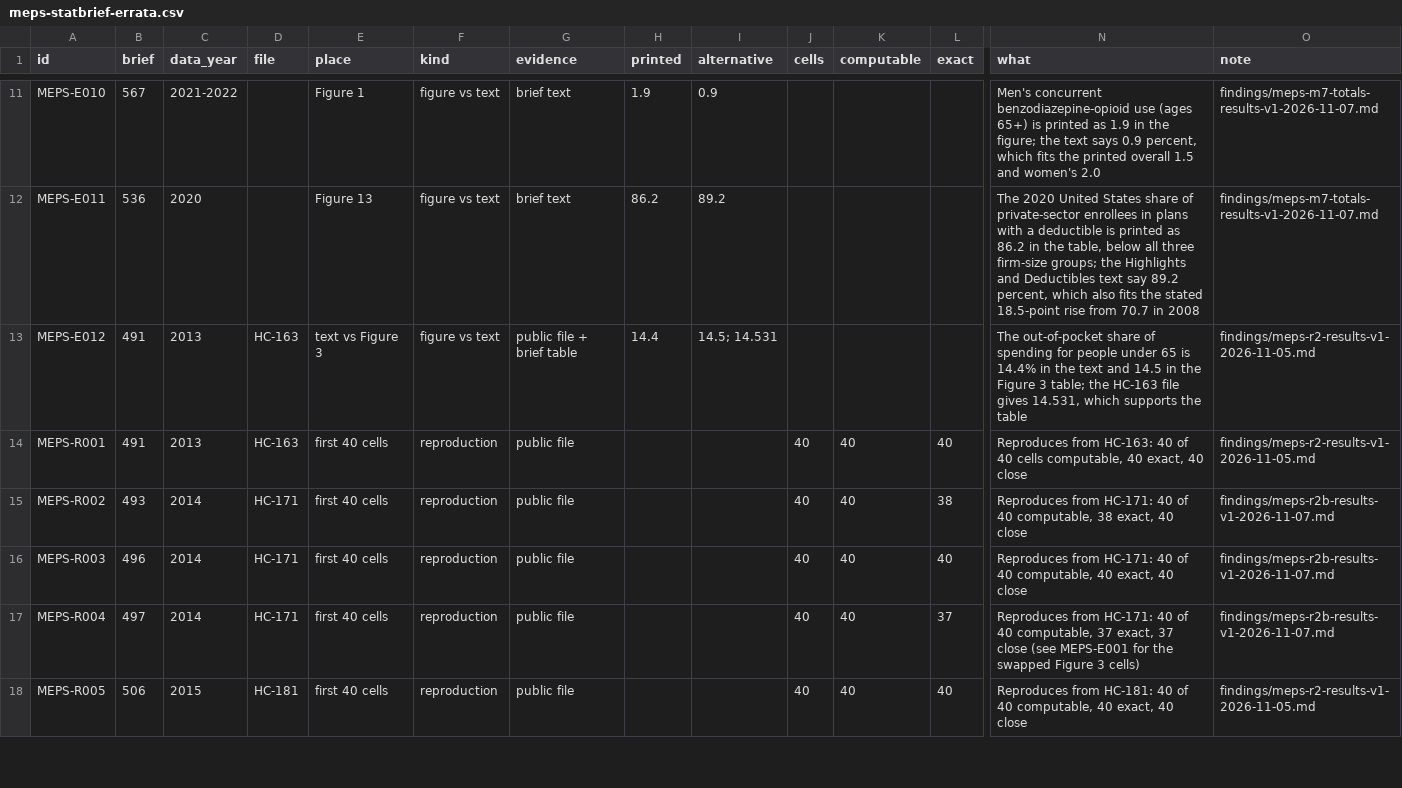
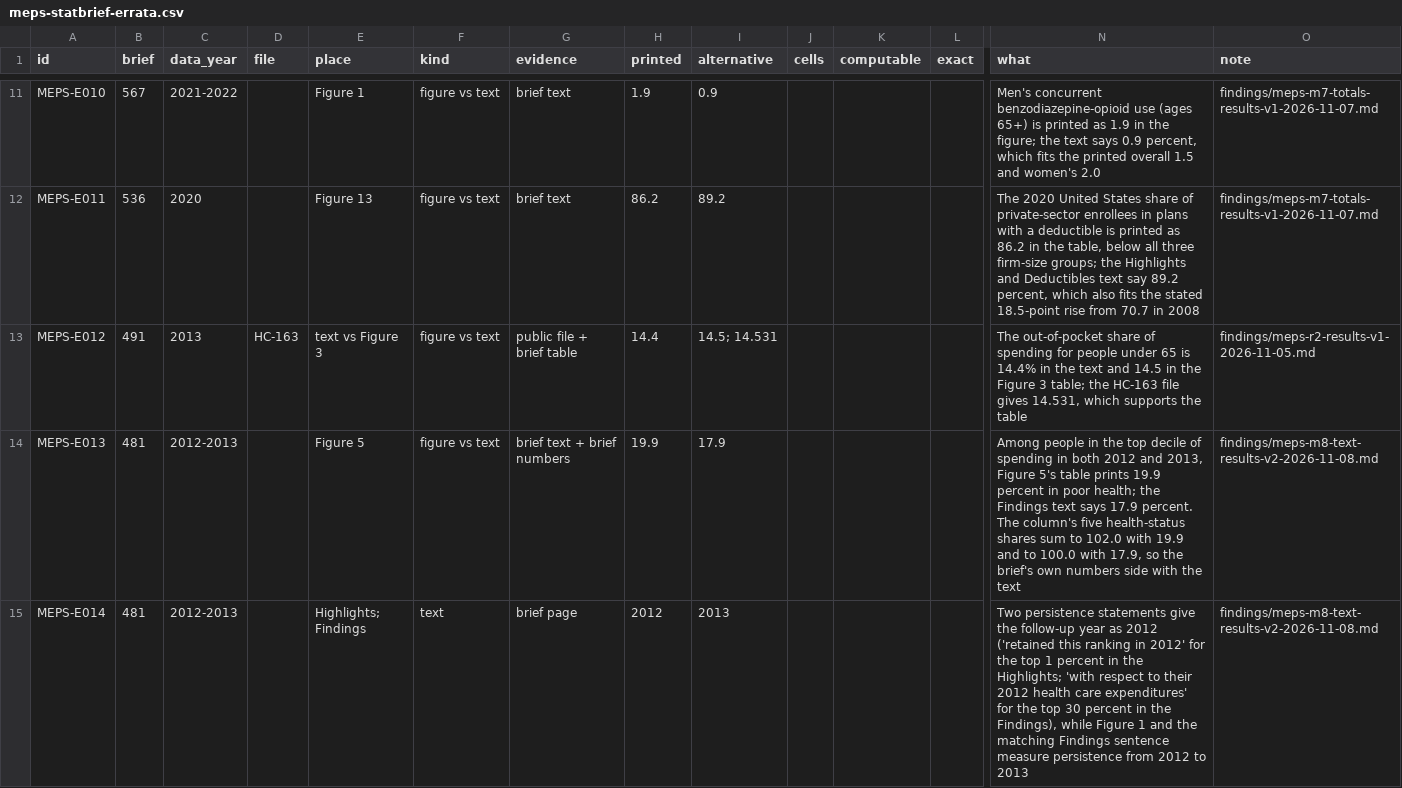
Before and after one commit to munimtechnologies/evidence-pack, a CSV file: skills/meps-statbrief-errata/data/meps-statbrief-errata.csv, drawn as a sheet; only a part is shown, gaps mark what is left out; the shorter side is filled out with more unchanged rows; rows hold the shown columns only; the diff covers the shown part only; the diff names each change by its address in the sheet, - before the commit and + after, or states it on an @@ line.

```diff
--- a/skills/meps-statbrief-errata/data/meps-statbrief-errata.csv
+++ b/skills/meps-statbrief-errata/data/meps-statbrief-errata.csv
+row 14: MEPS-E013 | 481 | 2012-2013 |  | Figure 5 | figure vs text | brief text + brief numbers | 19.9 | 17.9 |  |  |  | Among people in the top decile of spending in both 2012 and 2013, Figure 5's table prints 19.9 percent in poor health; the Findings text says 17.9 percent. The column's five health-status shares sum to 102.0 with 19.9 and to 100.0 with 17.9, so the brief's own numbers side with the text | findings/meps-m8-text-results-v2-2026-11-08.md
+row 15: MEPS-E014 | 481 | 2012-2013 |  | Highlights; Findings | text | brief page | 2012 | 2013 |  |  |  | Two persistence statements give the follow-up year as 2012 ('retained this ranking in 2012' for the top 1 percent in the Highlights; 'with respect to their 2012 health care expenditures' for the top 30 percent in the Findings), while Figure 1 and the matching Findings sentence measure persistence from 2012 to 2013 | findings/meps-m8-text-results-v2-2026-11-08.md
```
Also changed, not shown: 3 added rows elsewhere in this file, 8 other files.
